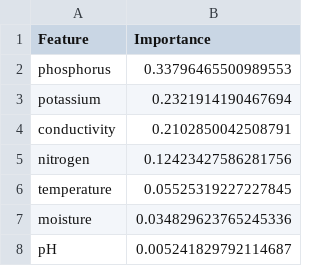
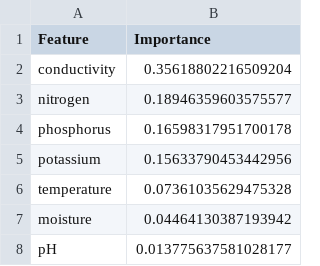
Before and after one commit to Prabuddha747/IndoorVegetaion, a CSV file: results/metrics/nhi_feature_importance.csv, drawn as a sheet.

```diff
--- a/results/metrics/nhi_feature_importance.csv
+++ b/results/metrics/nhi_feature_importance.csv
@@ -1,8 +1,8 @@
 Feature,Importance
-phosphorus,0.33796465500989553
-potassium,0.2321914190467694
-conductivity,0.2102850042508791
-nitrogen,0.12423427586281756
-temperature,0.05525319227227845
-moisture,0.034829623765245336
-pH,0.005241829792114687
+conductivity,0.35618802216509204
+nitrogen,0.18946359603575577
+phosphorus,0.16598317951700178
+potassium,0.15633790453442956
+temperature,0.07361035629475328
+moisture,0.04464130387193942
+pH,0.013775637581028177
```
Also changed, not shown: results/metrics/growth_stage_feature_importance.csv, results/metrics/growth_stage_model_comparison.csv, 28 other files.
